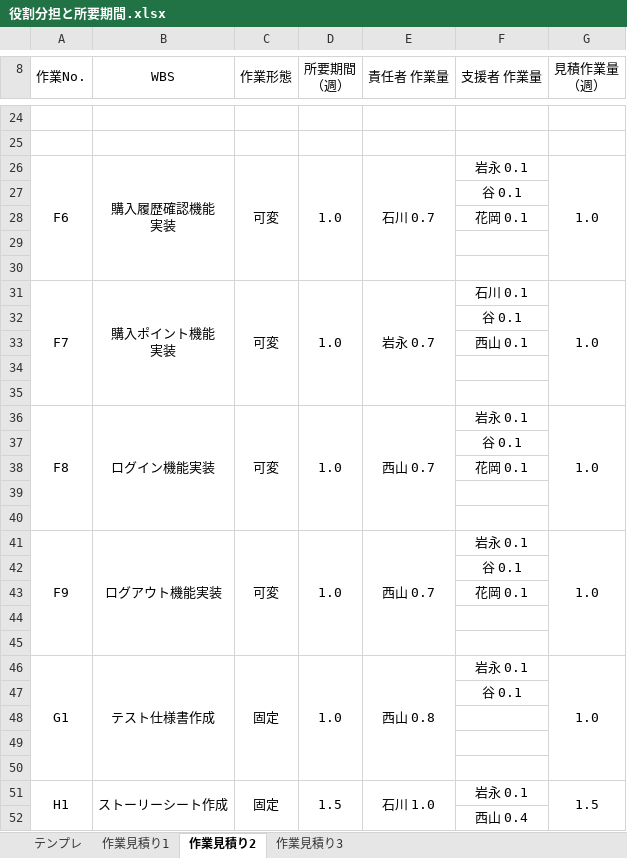
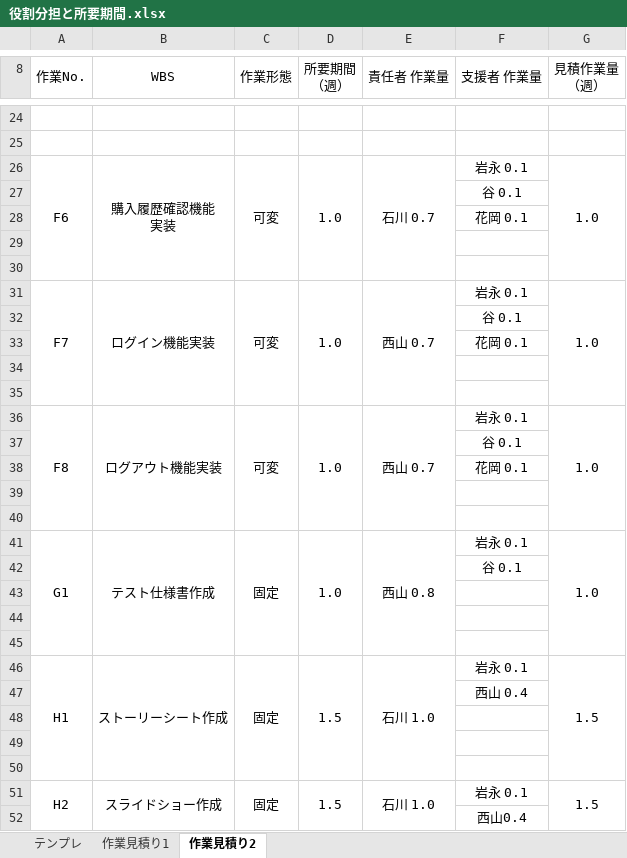
Before and after one commit to Dulcis/Document, an Excel workbook: 役割分担と所要期間.xlsx, sheet 作業見積り2, drawn as a sheet; only a part is shown, gaps mark what is left out; values as stored, in another font and other column widths than the file's, no borders; removed rows and columns are numbered as before the commit, all else as after; ↵ is a line break in a cell; the diff names each change by its address in the sheet, - before the commit and + after, or states it on an @@ line.

```diff
--- a/役割分担と所要期間.xlsx (sheet 作業見積り2)
+++ b/役割分担と所要期間.xlsx (sheet 作業見積り2)
-sheet tab: 作業見積り3
-A31:A35 merged
+A31:A35 merged
-B31 (WBS): 購入ポイント機能 ↵ 実装
+B31 (WBS): ログイン機能実装
-B31:B35 merged
+B31:B35 merged
-C31:C35 merged
+C31:C35 merged
-D31:D35 merged
+D31:D35 merged
-E31 (責任者 作業量): 岩永 0.7
+E31 (責任者 作業量): 西山 0.7
-E31:E35 merged
+E31:E35 merged
-F31 (支援者 作業量): 石川 0.1
+F31 (支援者 作業量): 岩永 0.1
-G31:G35 merged
+G31:G35 merged
-row 32:  |  |  |  |  | 谷 0.1
-row 33:  |  |  |  |  | 西山 0.1
-row 34: (empty)
-row 35: (empty)
-row 36: F8 | ログイン機能実装 | 可変 | 1.0 | 西山 0.7 | 岩永 0.1 | 1.0
-A36 (作業No.): F9
+A36 (作業No.): F8
+row 48: (empty)
+row 49: (empty)
+row 50: (empty)
+row 51: H2 | スライドショー作成 | 固定 | 1.5 | 石川 1.0 | 岩永 0.1 | 1.5
+row 52:  |  |  |  |  | 西山0.4
```
Also changed, not shown: DB設計書.xlsx, ユースケース図.xlsx, 6 other files.
